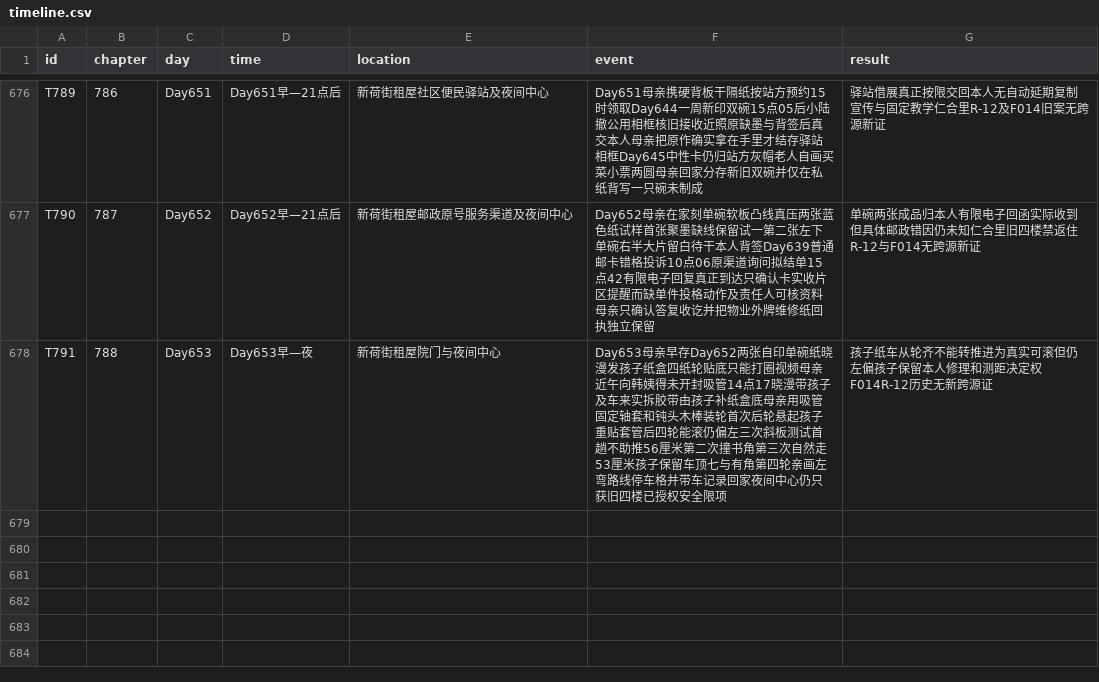
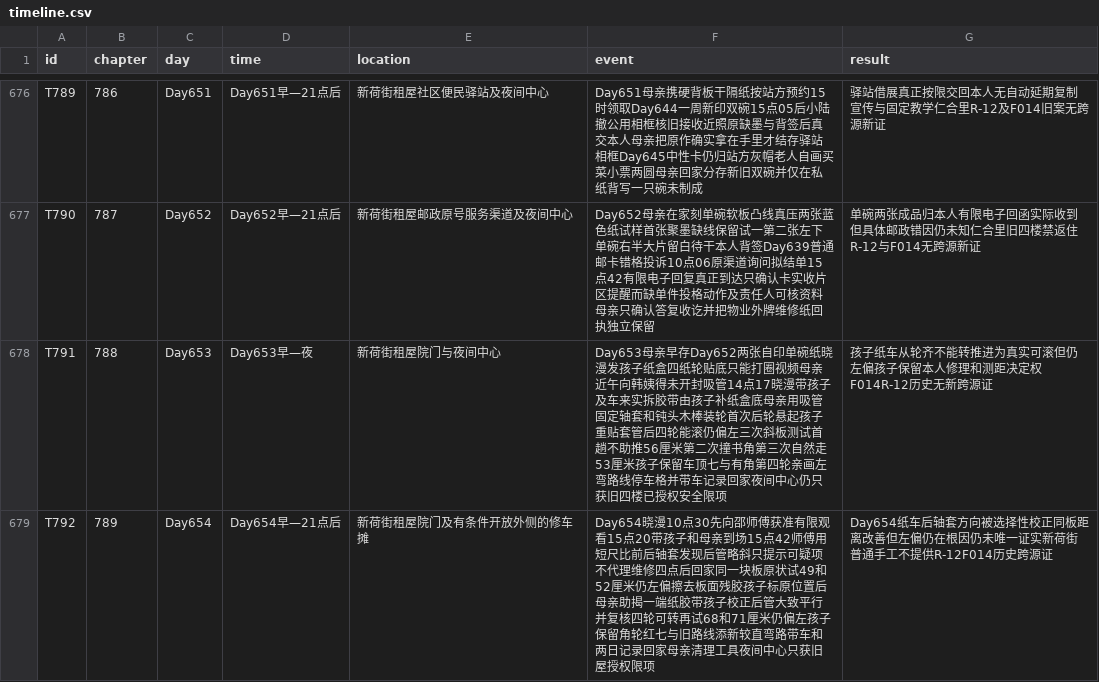
Before and after one commit to GcMin/fanqie-novel, a CSV file: memory/timeline.csv, drawn as a sheet; only a part is shown, gaps mark what is left out; the diff names each change by its address in the sheet, - before the commit and + after, or states it on an @@ line.

Commit message:
audit: review, QA, memory and ready chapter 0789

```diff
--- a/memory/timeline.csv
+++ b/memory/timeline.csv
+row 679: T792 | 789 | Day654 | Day654早—21点后 | 新荷街租屋院门及有条件开放外侧的修车摊 | Day654晓漫10点30先向邵师傅获准有限观看15点20带孩子和母亲到场15点42师傅用短尺比前后轴套发现后管略斜只提示可疑项不代理维修四点后回家同一块板原状试49和52厘米仍左偏擦去板面残胶孩子标原位置后母亲助揭一端纸胶带孩子校正后管大致平行并复核四轮可转再试68和71厘米仍偏左孩子保留角轮红七与旧路线添新较直弯路带车和两日记录回家母亲清理工具夜间中心只获旧屋授权限项 | Day654纸车后轴套方向被选择性校正同板距离改善但左偏仍在根因仍未唯一证实新荷街普通手工不提供R-12F014历史跨源证
```
Also changed, not shown: memory/foreshadowing.csv, plans/chapter_plan.csv, 11 other files.
